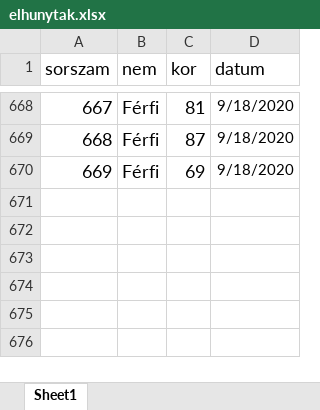
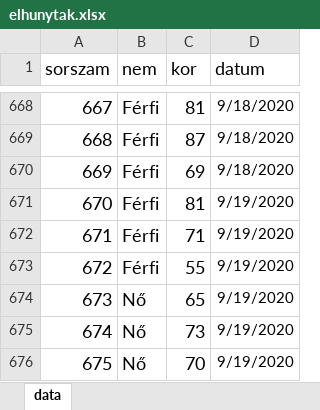
Before and after one commit to andras-szesztai/coronavirus-hungary, an Excel workbook: elhunytak.xlsx, sheet data, drawn as a sheet; only a part is shown, gaps mark what is left out; values as stored, in another font and other column widths than the file's, no borders; the diff names each change by its address in the sheet, - before the commit and + after, or states it on an @@ line.

```diff
--- a/elhunytak.xlsx (sheet data)
+++ b/elhunytak.xlsx (sheet data)
-sheet tab: Sheet1
+sheet tab: data
+row 671: 670 | Férfi | 81 | 9/19/2020
+row 672: 671 | Férfi | 71 | 9/19/2020
+row 673: 672 | Férfi | 55 | 9/19/2020
+row 674: 673 | Nő | 65 | 9/19/2020
+row 675: 674 | Nő | 73 | 9/19/2020
+row 676: 675 | Nő | 70 | 9/19/2020
```
Also changed, not shown: 5 other files.
